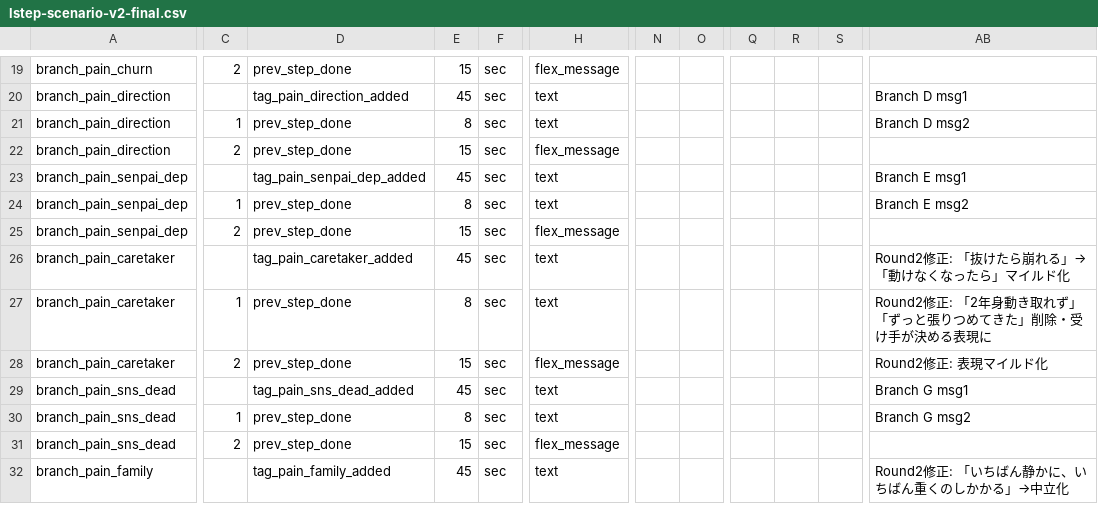
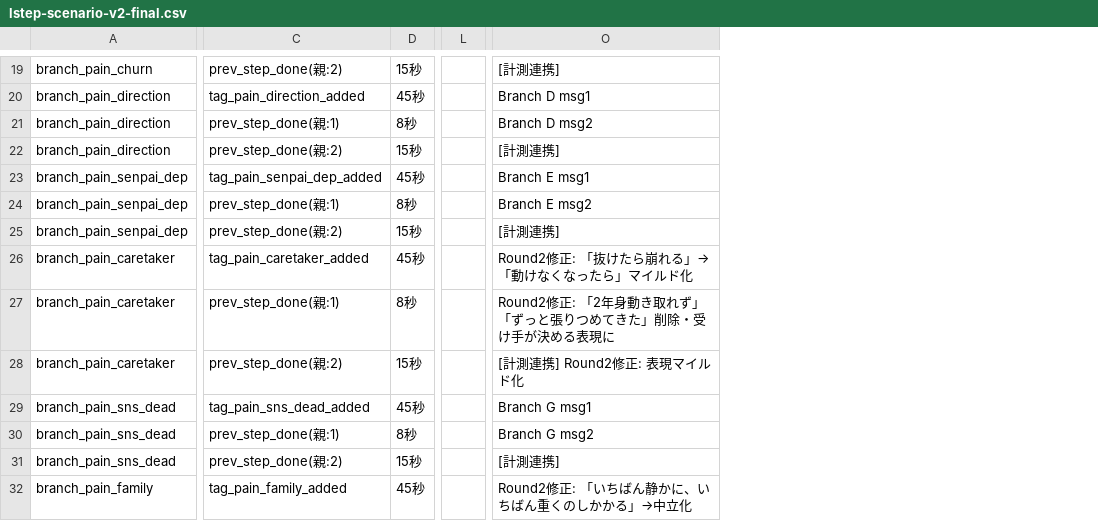
Before and after one commit to REVIRALL/muryouanken001, a CSV file: lp/v4-monitor-community/lstep-scenario-v2-final.csv, drawn as a sheet; only a part is shown, gaps mark what is left out; removed rows and columns are numbered as before the commit, all else as after; the diff covers the shown part only; the diff names each change by its address in the sheet, - before the commit and + after, or states it on an @@ line.

```diff
--- a/lp/v4-monitor-community/lstep-scenario-v2-final.csv
+++ b/lp/v4-monitor-community/lstep-scenario-v2-final.csv
-column C, rows 19-31: 2 |  | 1 | 2 |  | 1 | 2 |  | 1 | 2 |  | 1 | 2
-column E, rows 19-32: 15 | 45 | 8 | 15 | 45 | 8 | 15 | 45 | 8 | 15 | 45 | 8 | 15 | 45
-column F, rows 19-32: all sec
+column D, rows 19-32: 15秒 | 45秒 | 8秒 | 15秒 | 45秒 | 8秒 | 15秒 | 45秒 | 8秒 | 15秒 | 45秒 | 8秒 | 15秒 | 45秒
-column H, rows 19-32: flex_message | text | text | flex_message | text | text | flex_message | text | text | flex_message | text | text | flex_message | text
-column N, empty
-column O, empty
-column Q, empty
-column R, empty
-column S, empty
+column L, empty
-C19: prev_step_done
+C19: prev_step_done(親:2)
-O19: (empty)
+O19: [計測連携]
-C21: prev_step_done
+C21: prev_step_done(親:1)
-C22: prev_step_done
+C22: prev_step_done(親:2)
-O22: (empty)
+O22: [計測連携]
-C24: prev_step_done
+C24: prev_step_done(親:1)
-C25: prev_step_done
+C25: prev_step_done(親:2)
-O25: (empty)
+O25: [計測連携]
-C27: prev_step_done
+C27: prev_step_done(親:1)
-C28: prev_step_done
+C28: prev_step_done(親:2)
-O28: Round2修正: 表現マイルド化
+O28: [計測連携] Round2修正: 表現マイルド化
-C30: prev_step_done
+C30: prev_step_done(親:1)
-C31: prev_step_done
+C31: prev_step_done(親:2)
-O31: (empty)
+O31: [計測連携]
```
Also changed, not shown: 1 added row, 1 removed row, 6 removed columns and 49 edited cells elsewhere in this file, 1 other file.
